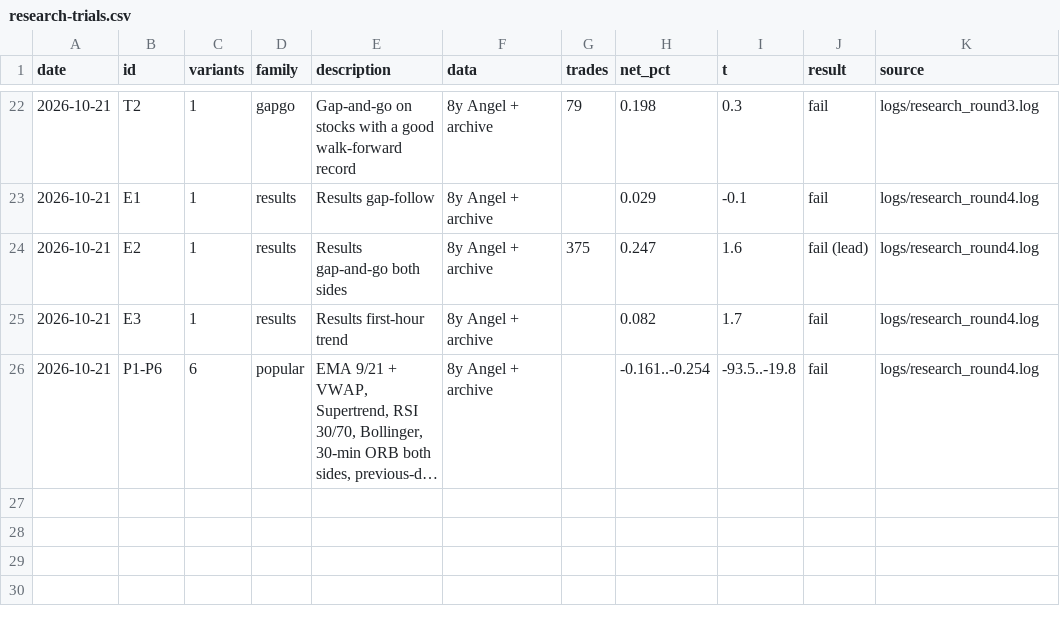
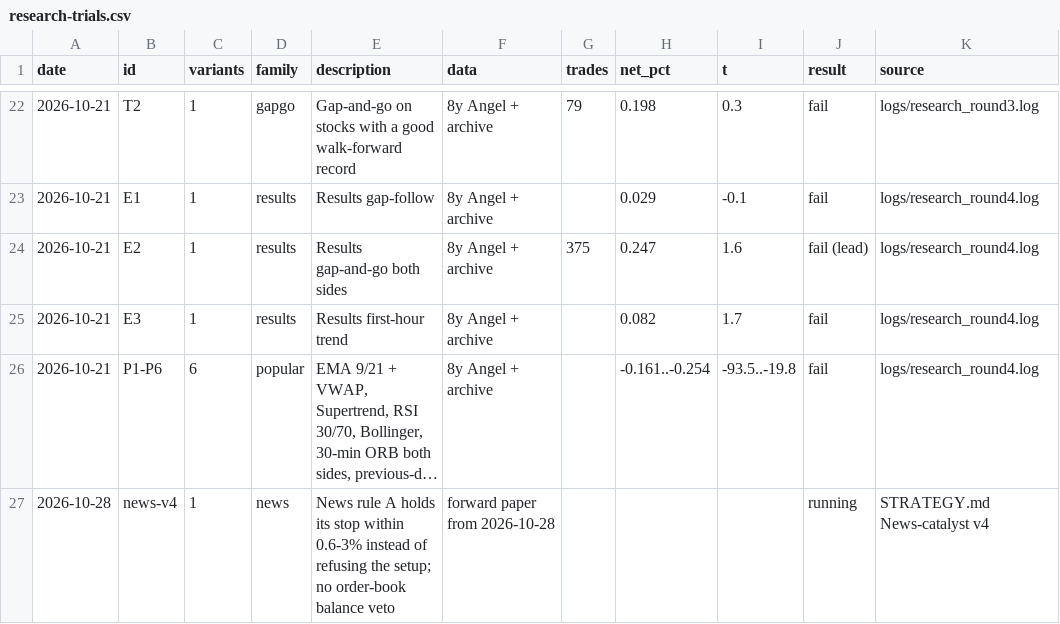
Before and after one commit to rishit128/trading-bot, a CSV file: docs/trading/research-trials.csv, drawn as a sheet; only a part is shown, gaps mark what is left out; long unchanged cells end in …; the diff names each change by its address in the sheet, - before the commit and + after, or states it on an @@ line.

```diff
--- a/docs/trading/research-trials.csv
+++ b/docs/trading/research-trials.csv
+row 27: 2026-10-28 | news-v4 | 1 | news | News rule A holds its stop within 0.6-3% instead of refusing the setup; no order-book balance veto | forward paper from 2026-10-28 |  |  |  | running | STRATEGY.md News-catalyst v4
```
Also changed, not shown: 5 other files.
